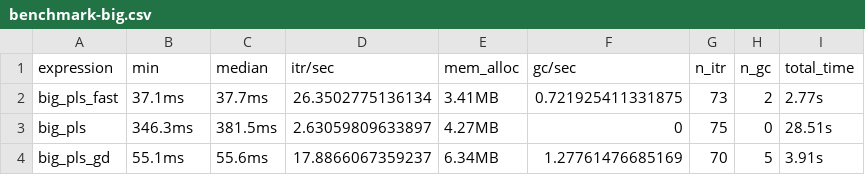
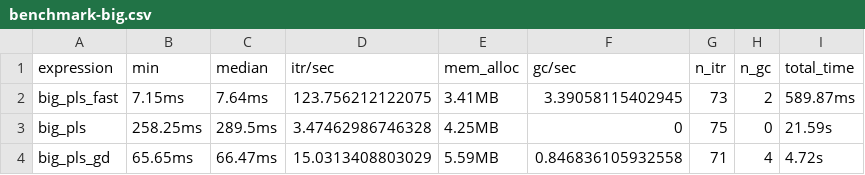
Before and after one commit to fbertran/bigPLScox, a CSV file: vignettes/inst/benchmarks/results/benchmark-big.csv, drawn as a sheet.

```diff
--- a/vignettes/inst/benchmarks/results/benchmark-big.csv
+++ b/vignettes/inst/benchmarks/results/benchmark-big.csv
@@ -1,4 +1,4 @@
 "expression","min","median","itr/sec","mem_alloc","gc/sec","n_itr","n_gc","total_time"
-"big_pls_fast", 37.1ms, 37.7ms,26.3502775136134,3.41MB,0.721925411331875,73,2, 2.77s
-"big_pls",346.3ms,381.5ms,2.63059809633897,4.27MB,0,75,0,28.51s
-"big_pls_gd", 55.1ms, 55.6ms,17.8866067359237,6.34MB,1.27761476685169,70,5, 3.91s
+"big_pls_fast",  7.15ms,  7.64ms,123.756212122075,3.41MB,3.39058115402945,73,2,589.87ms
+"big_pls",258.25ms,289.5ms,3.47462986746328,4.25MB,0,75,0, 21.59s
+"big_pls_gd", 65.65ms, 66.47ms,15.0313408803029,5.59MB,0.846836105932558,71,4,  4.72s
```
Also changed, not shown: vignettes/inst/benchmarks/results/benchmark-dense.csv, 33 other files.
